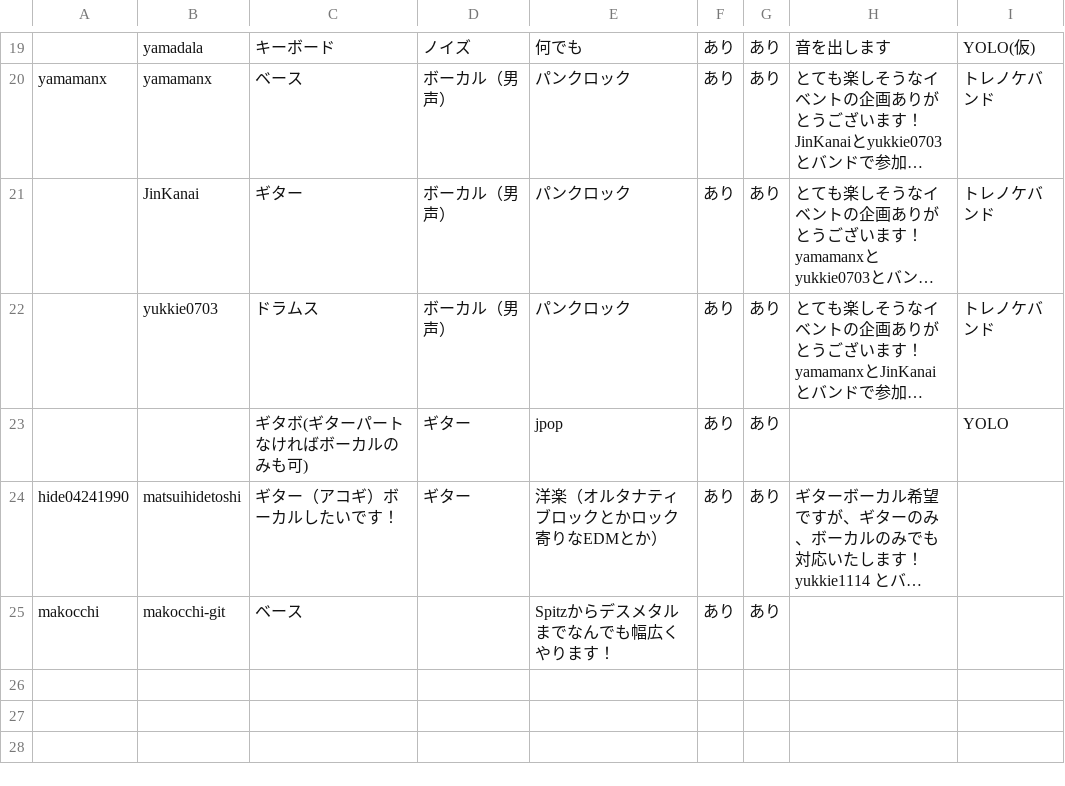
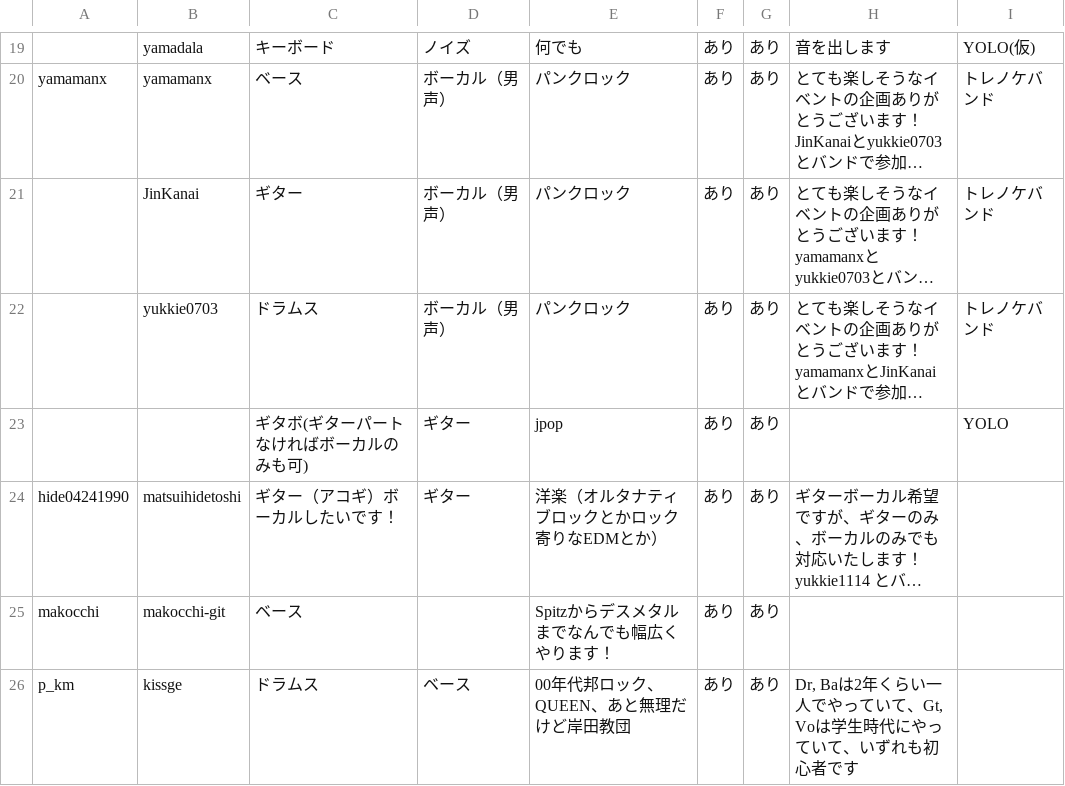
Before and after one commit to jyoshise/tech-rock-festival, a CSV file: members.csv, drawn as a sheet; only a part is shown, gaps mark what is left out; long unchanged cells end in …; the diff names each change by its address in the sheet, - before the commit and + after, or states it on an @@ line.

Commit message:
update members.csv

```diff
--- a/members.csv
+++ b/members.csv
+row 26: p_km | kissge | ドラムス | ベース | 00年代邦ロック、QUEEN、あと無理だけど岸田教団 | あり | あり | Dr, Baは2年くらい一人でやっていて、Gt, Voは学生時代にやっていて、いずれも初心者です
```
